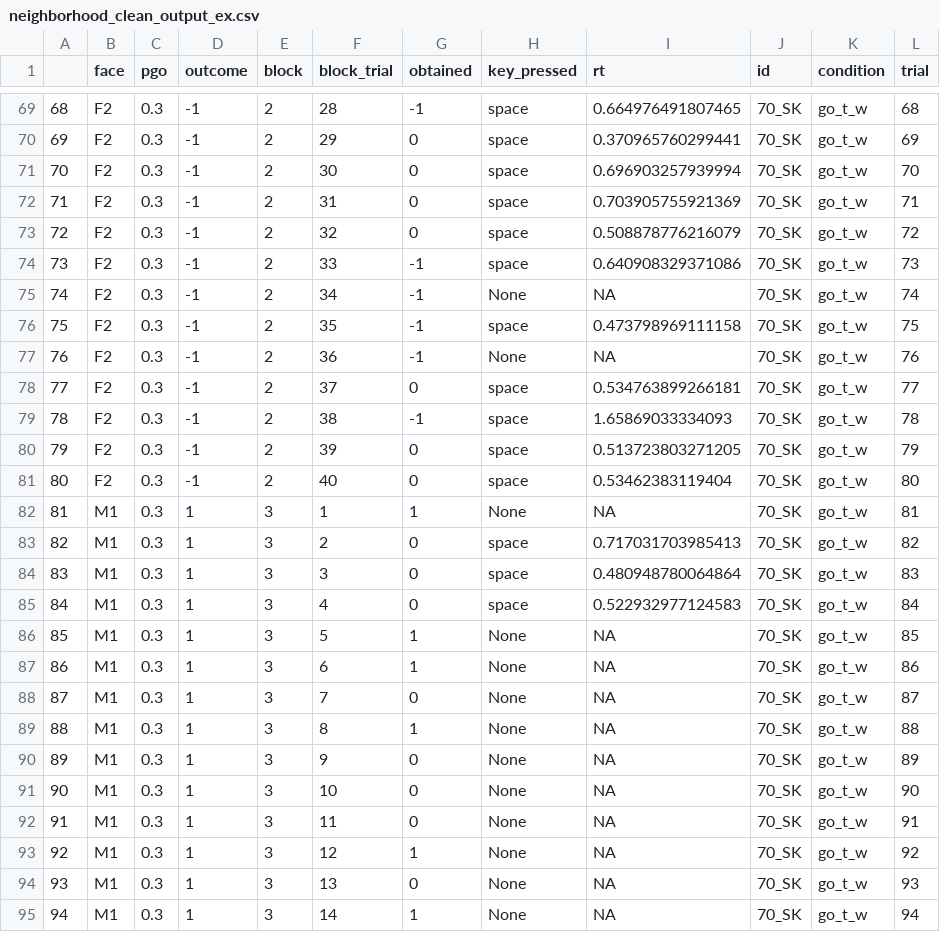
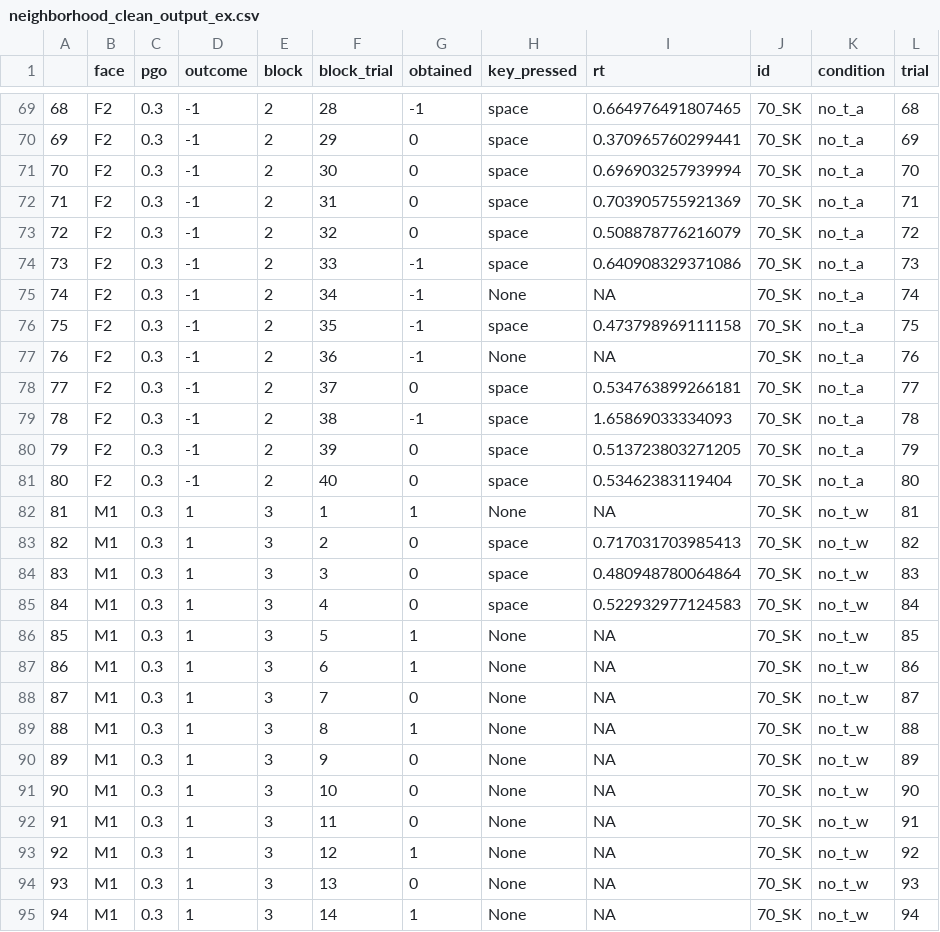
Before and after one commit to UNCDEPENdLab/experiment.pipeline, a CSV file: inst/examples/neighborhood_clean_output_ex.csv, drawn as a sheet; only a part is shown, gaps mark what is left out; the diff covers the shown part only.

```diff
--- a/inst/examples/neighborhood_clean_output_ex.csv
+++ b/inst/examples/neighborhood_clean_output_ex.csv
@@ -69,27 +69,27 @@
-"68","F2",0.3,-1,2,28,-1,"space",0.664976491807465,"70_SK","go_t_w",68
-"69","F2",0.3,-1,2,29,0,"space",0.370965760299441,"70_SK","go_t_w",69
-"70","F2",0.3,-1,2,30,0,"space",0.696903257939994,"70_SK","go_t_w",70
-"71","F2",0.3,-1,2,31,0,"space",0.703905755921369,"70_SK","go_t_w",71
-"72","F2",0.3,-1,2,32,0,"space",0.508878776216079,"70_SK","go_t_w",72
-"73","F2",0.3,-1,2,33,-1,"space",0.640908329371086,"70_SK","go_t_w",73
-"74","F2",0.3,-1,2,34,-1,"None",NA,"70_SK","go_t_w",74
-"75","F2",0.3,-1,2,35,-1,"space",0.473798969111158,"70_SK","go_t_w",75
-"76","F2",0.3,-1,2,36,-1,"None",NA,"70_SK","go_t_w",76
-"77","F2",0.3,-1,2,37,0,"space",0.534763899266181,"70_SK","go_t_w",77
-"78","F2",0.3,-1,2,38,-1,"space",1.65869033334093,"70_SK","go_t_w",78
-"79","F2",0.3,-1,2,39,0,"space",0.513723803271205,"70_SK","go_t_w",79
-"80","F2",0.3,-1,2,40,0,"space",0.53462383119404,"70_SK","go_t_w",80
-"81","M1",0.3,1,3,1,1,"None",NA,"70_SK","go_t_w",81
-"82","M1",0.3,1,3,2,0,"space",0.717031703985413,"70_SK","go_t_w",82
-"83","M1",0.3,1,3,3,0,"space",0.480948780064864,"70_SK","go_t_w",83
-"84","M1",0.3,1,3,4,0,"space",0.522932977124583,"70_SK","go_t_w",84
-"85","M1",0.3,1,3,5,1,"None",NA,"70_SK","go_t_w",85
-"86","M1",0.3,1,3,6,1,"None",NA,"70_SK","go_t_w",86
-"87","M1",0.3,1,3,7,0,"None",NA,"70_SK","go_t_w",87
-"88","M1",0.3,1,3,8,1,"None",NA,"70_SK","go_t_w",88
-"89","M1",0.3,1,3,9,0,"None",NA,"70_SK","go_t_w",89
-"90","M1",0.3,1,3,10,0,"None",NA,"70_SK","go_t_w",90
-"91","M1",0.3,1,3,11,0,"None",NA,"70_SK","go_t_w",91
-"92","M1",0.3,1,3,12,1,"None",NA,"70_SK","go_t_w",92
-"93","M1",0.3,1,3,13,0,"None",NA,"70_SK","go_t_w",93
-"94","M1",0.3,1,3,14,1,"None",NA,"70_SK","go_t_w",94
+"68","F2",0.3,-1,2,28,-1,"space",0.664976491807465,"70_SK","no_t_a",68
+"69","F2",0.3,-1,2,29,0,"space",0.370965760299441,"70_SK","no_t_a",69
+"70","F2",0.3,-1,2,30,0,"space",0.696903257939994,"70_SK","no_t_a",70
+"71","F2",0.3,-1,2,31,0,"space",0.703905755921369,"70_SK","no_t_a",71
+"72","F2",0.3,-1,2,32,0,"space",0.508878776216079,"70_SK","no_t_a",72
+"73","F2",0.3,-1,2,33,-1,"space",0.640908329371086,"70_SK","no_t_a",73
+"74","F2",0.3,-1,2,34,-1,"None",NA,"70_SK","no_t_a",74
+"75","F2",0.3,-1,2,35,-1,"space",0.473798969111158,"70_SK","no_t_a",75
+"76","F2",0.3,-1,2,36,-1,"None",NA,"70_SK","no_t_a",76
+"77","F2",0.3,-1,2,37,0,"space",0.534763899266181,"70_SK","no_t_a",77
+"78","F2",0.3,-1,2,38,-1,"space",1.65869033334093,"70_SK","no_t_a",78
+"79","F2",0.3,-1,2,39,0,"space",0.513723803271205,"70_SK","no_t_a",79
+"80","F2",0.3,-1,2,40,0,"space",0.53462383119404,"70_SK","no_t_a",80
+"81","M1",0.3,1,3,1,1,"None",NA,"70_SK","no_t_w",81
+"82","M1",0.3,1,3,2,0,"space",0.717031703985413,"70_SK","no_t_w",82
+"83","M1",0.3,1,3,3,0,"space",0.480948780064864,"70_SK","no_t_w",83
+"84","M1",0.3,1,3,4,0,"space",0.522932977124583,"70_SK","no_t_w",84
+"85","M1",0.3,1,3,5,1,"None",NA,"70_SK","no_t_w",85
+"86","M1",0.3,1,3,6,1,"None",NA,"70_SK","no_t_w",86
+"87","M1",0.3,1,3,7,0,"None",NA,"70_SK","no_t_w",87
+"88","M1",0.3,1,3,8,1,"None",NA,"70_SK","no_t_w",88
+"89","M1",0.3,1,3,9,0,"None",NA,"70_SK","no_t_w",89
+"90","M1",0.3,1,3,10,0,"None",NA,"70_SK","no_t_w",90
+"91","M1",0.3,1,3,11,0,"None",NA,"70_SK","no_t_w",91
+"92","M1",0.3,1,3,12,1,"None",NA,"70_SK","no_t_w",92
+"93","M1",0.3,1,3,13,0,"None",NA,"70_SK","no_t_w",93
+"94","M1",0.3,1,3,14,1,"None",NA,"70_SK","no_t_w",94
```
Also changed, not shown: 93 edited cells elsewhere in this file, 2 other files.
